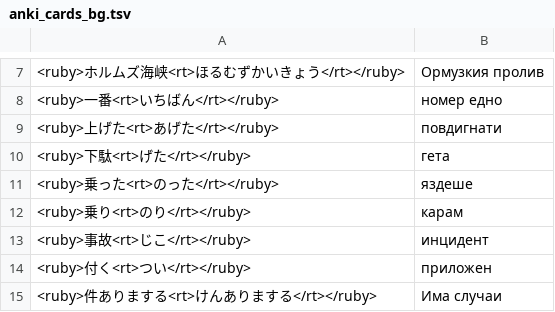
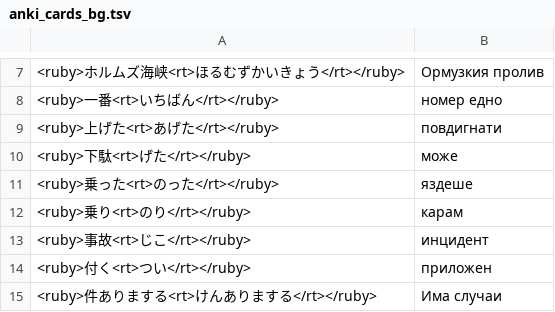
Before and after one commit to vebaev/NHK, a TSV file: docs/anki_cards_bg.tsv, drawn as a sheet; only a part is shown, gaps mark what is left out.

```diff
--- a/docs/anki_cards_bg.tsv
+++ b/docs/anki_cards_bg.tsv
@@ -9,3 +9,3 @@
 <ruby>上げた<rt>あげた</rt></ruby>	повдигнати
-<ruby>下駄<rt>げた</rt></ruby>	гета
+<ruby>下駄<rt>げた</rt></ruby>	може
 <ruby>乗った<rt>のった</rt></ruby>	яздеше
```
Also changed, not shown: 5 other files.
